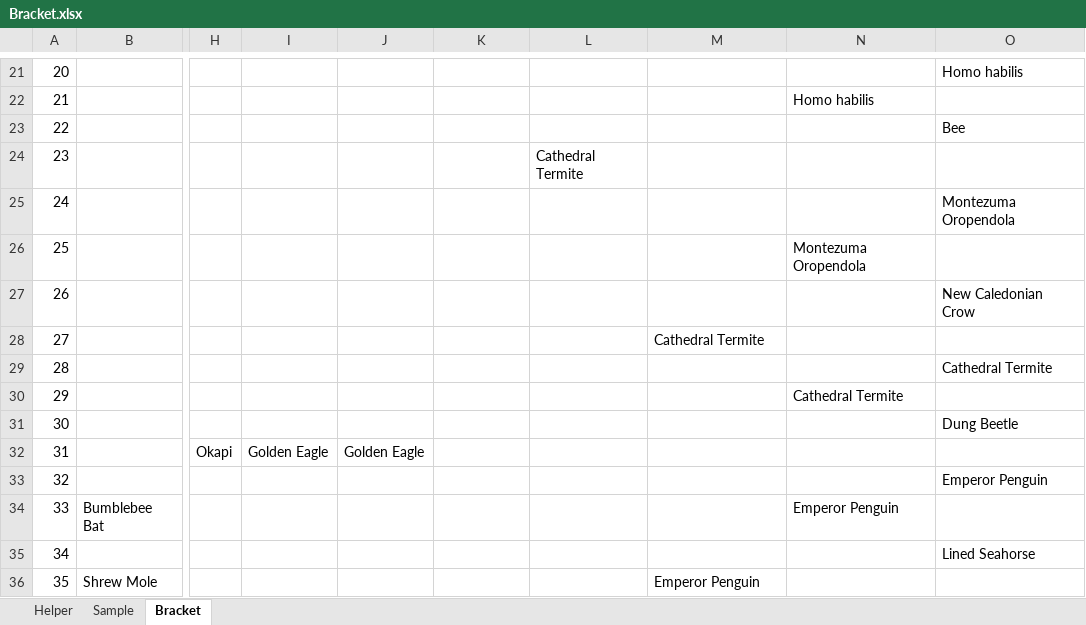
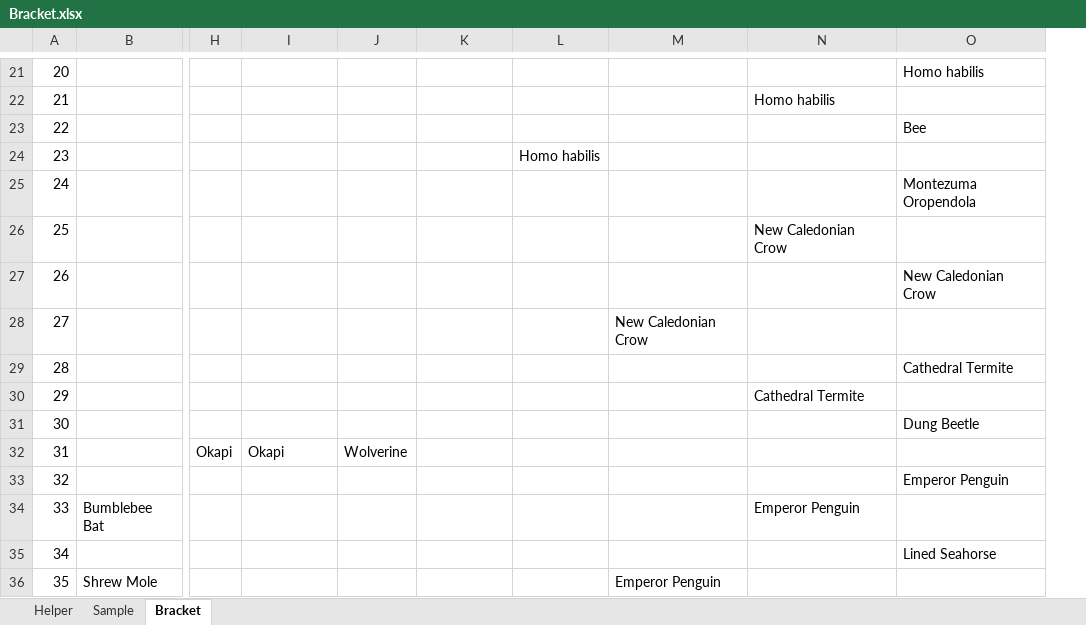
Before and after one commit to kas2332/Mam, an Excel workbook: Resources/Bracket.xlsx, sheet Bracket, drawn as a sheet; only a part is shown, gaps mark what is left out; values as stored, in another font and other column widths than the file's, no borders; removed rows and columns are numbered as before the commit, all else as after; the diff covers the shown part only; the diff names each change by its address in the sheet, - before the commit and + after, or states it on an @@ line.

```diff
--- a/Resources/Bracket.xlsx (sheet Bracket)
+++ b/Resources/Bracket.xlsx (sheet Bracket)
+column J, row 32: Wolverine
-column L, row 24: Cathedral Termite
-L24: (empty)
+L24: Homo habilis
-N26: Montezuma Oropendola
+N26: New Caledonian Crow
-M28: Cathedral Termite
+M28: New Caledonian Crow
-I32: Golden Eagle
+I32: Okapi
-K32: Golden Eagle
+K32: (empty)
```
Also changed, not shown: 20 edited cells elsewhere in this sheet, 9 other files.
